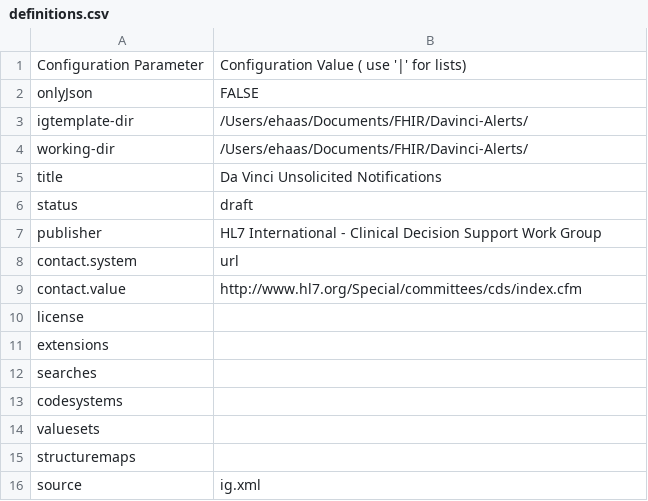
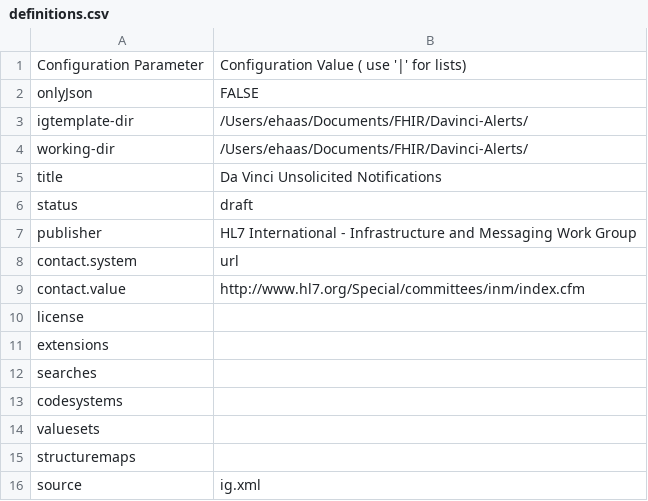
Before and after one commit to HL7/davinci-alerts, a CSV file: definitions.csv, drawn as a sheet; only a part is shown.

```diff
--- a/definitions.csv
+++ b/definitions.csv
@@ -6,5 +6,5 @@ title,Da Vinci Unsolicited Notifications
 status,draft
-publisher,HL7 International - Clinical Decision Support Work Group
+publisher,HL7 International - Infrastructure and Messaging Work Group
 contact.system,url
-contact.value,http://www.hl7.org/Special/committees/cds/index.cfm
+contact.value,http://www.hl7.org/Special/committees/inm/index.cfm
 license,
```
Also changed, not shown: 16 other files.
